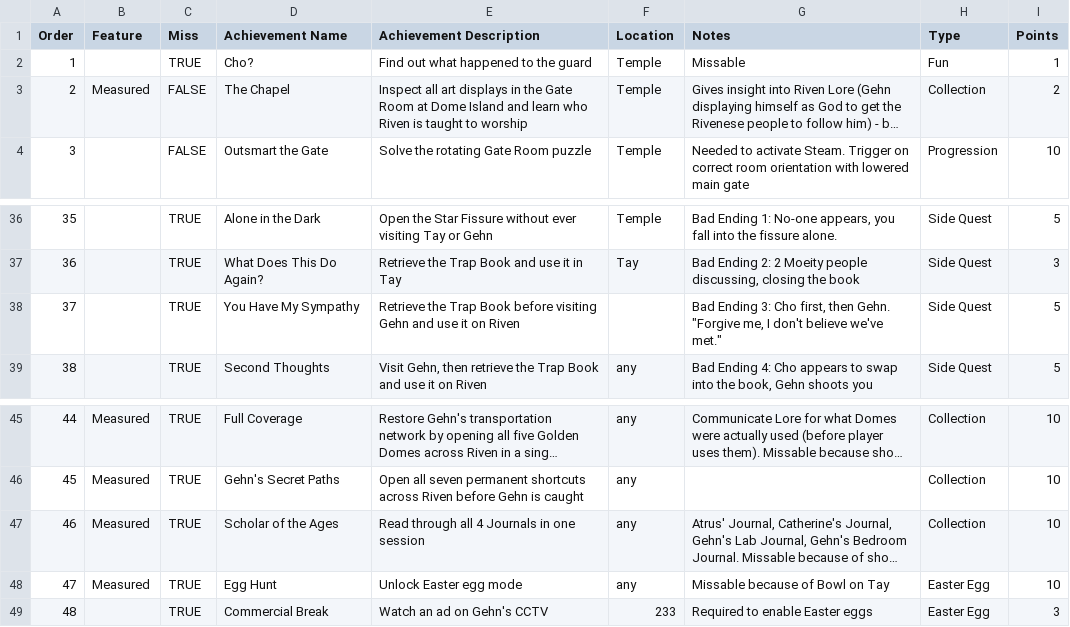
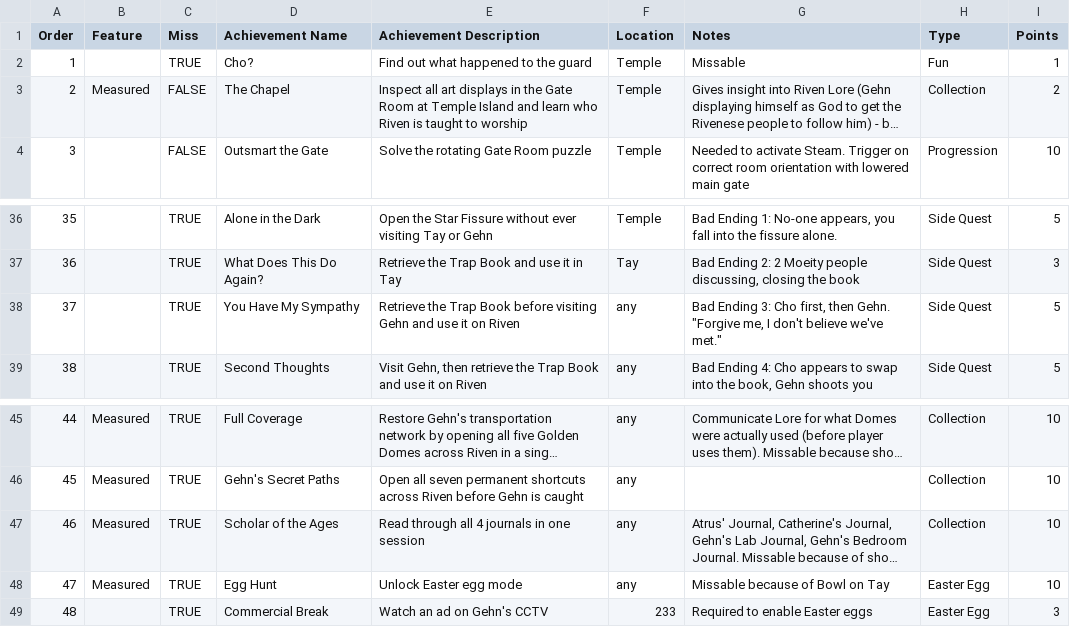
Before and after one commit to akleemans/retroachievements-scripts, a CSV file: riven/set-plan.csv, drawn as a sheet; only a part is shown, gaps mark what is left out; long unchanged cells end in …; the diff names each change by its address in the sheet, - before the commit and + after, or states it on an @@ line.

Commit message:
Riven: Update Set plan

```diff
--- a/riven/set-plan.csv
+++ b/riven/set-plan.csv
-E3 (Achievement Description): …Room at Dome Island and…
+E3 (Achievement Description): …Room at Temple Island and…
-F38 (Location): (empty)
+F38 (Location): any
-E47 (Achievement Description): Read through all 4 Journals in one session
+E47 (Achievement Description): Read through all 4 journals in one session
```
